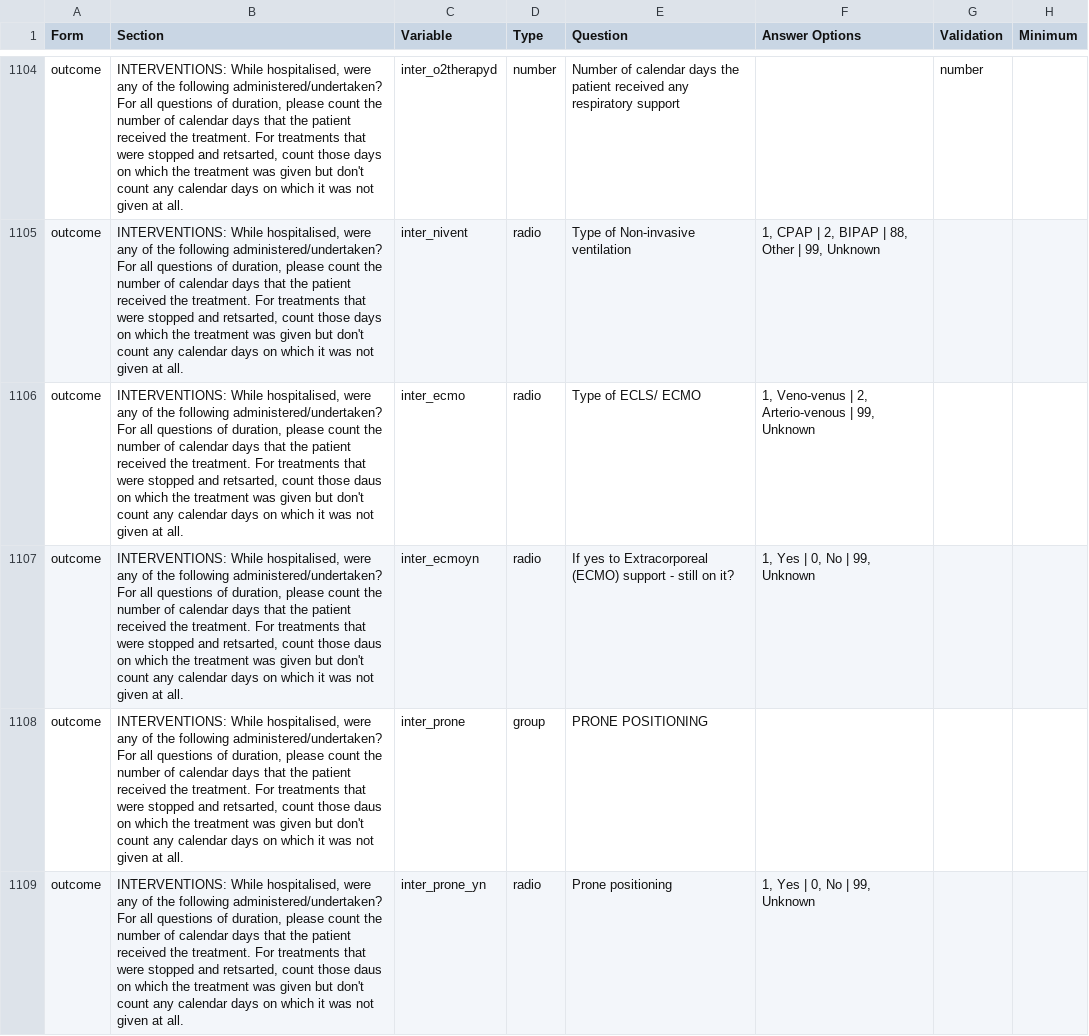
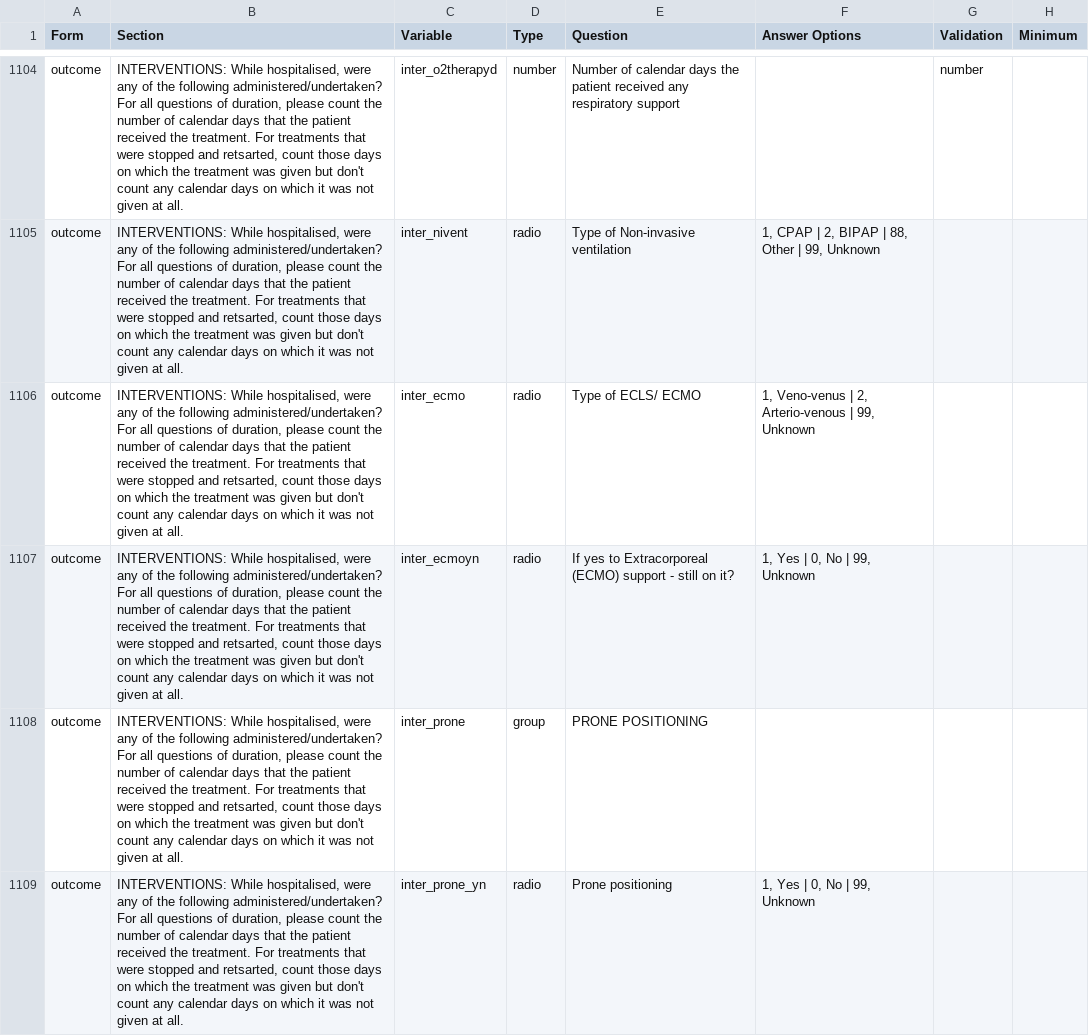
Before and after one commit to ISARICResearch/DataPlatform, a CSV file: ARCH/ARCH1.0.0/ARCH.csv, drawn as a sheet; only a part is shown, gaps mark what is left out; the diff covers the shown part only; the diff names each change by its address in the sheet, - before the commit and + after, or states it on an @@ line.

Commit message:
Update ARCH.csv

```diff
--- a/ARCH/ARCH1.0.0/ARCH.csv
+++ b/ARCH/ARCH1.0.0/ARCH.csv
-B1106:B1109 (Section): …count those daus on which…
+B1106:B1109 (Section): …count those days on which…
```
Also changed, not shown: 3 added rows and 14 edited cells elsewhere in this file.
